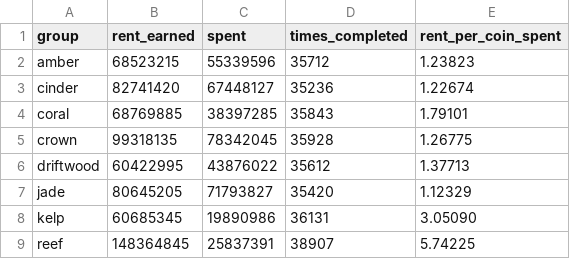
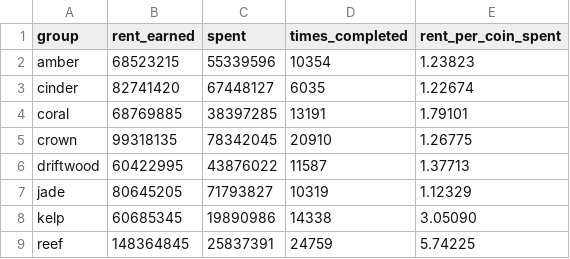
Before and after one commit to DhemanthN/saltmarket_Monopoly_bot, a CSV file: results/four_player_group_economics.csv, drawn as a sheet.

```diff
--- a/results/four_player_group_economics.csv
+++ b/results/four_player_group_economics.csv
@@ -1,9 +1,9 @@
 group,rent_earned,spent,times_completed,rent_per_coin_spent
-amber,68523215,55339596,35712,1.23823
-cinder,82741420,67448127,35236,1.22674
-coral,68769885,38397285,35843,1.79101
-crown,99318135,78342045,35928,1.26775
-driftwood,60422995,43876022,35612,1.37713
-jade,80645205,71793827,35420,1.12329
-kelp,60685345,19890986,36131,3.05090
-reef,148364845,25837391,38907,5.74225
+amber,68523215,55339596,10354,1.23823
+cinder,82741420,67448127,6035,1.22674
+coral,68769885,38397285,13191,1.79101
+crown,99318135,78342045,20910,1.26775
+driftwood,60422995,43876022,11587,1.37713
+jade,80645205,71793827,10319,1.12329
+kelp,60685345,19890986,14338,3.05090
+reef,148364845,25837391,24759,5.74225
```
Also changed, not shown: results/four_player_group_value.csv, results/two_player_group_economics.csv, 3 other files.
